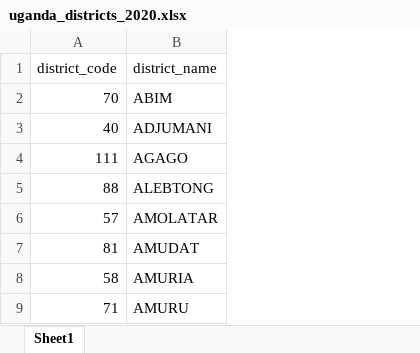
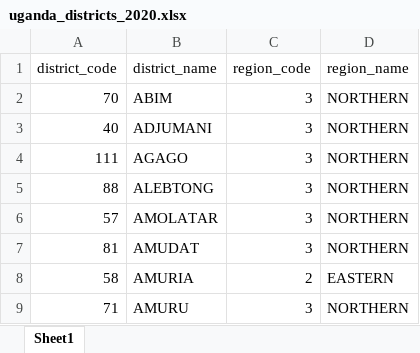
Before and after one commit to Uganda-Open-Data/kalulu, an Excel workbook: district_lookup/uganda_districts_2020.xlsx, sheet Sheet1, drawn as a sheet; only a part is shown; values as stored, in another font and other column widths than the file's, no borders; the diff names each change by its address in the sheet, - before the commit and + after, or states it on an @@ line.

Commit message:
Updates to District Lookup Files, Resending 2016 district & Subcounty files (#3)
Updates to District Lookup Files, Resending 2016 district & Subcounty files while adding regions to district files

```diff
--- a/district_lookup/uganda_districts_2020.xlsx (sheet Sheet1)
+++ b/district_lookup/uganda_districts_2020.xlsx (sheet Sheet1)
+column C (region_code), rows 2-9: 3 | 3 | 3 | 3 | 3 | 3 | 2 | 3
+column D (region_name), rows 2-9: NORTHERN | NORTHERN | NORTHERN | NORTHERN | NORTHERN | NORTHERN | EASTERN | NORTHERN
```
Also changed, not shown: 11 other files.
